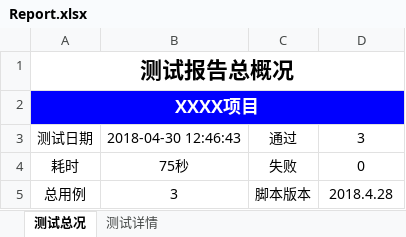
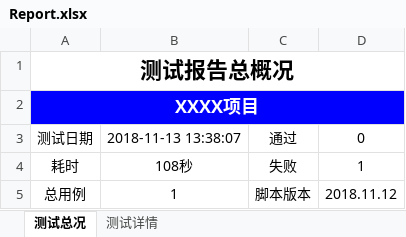
Before and after one commit to yslatgit/selenium, an Excel workbook: Report/Report.xlsx, sheet 测试总况, drawn as a sheet; values as stored, in another font and other column widths than the file's, no borders; charts and pictures not drawn; the diff names each change by its address in the sheet, - before the commit and + after, or states it on an @@ line.

```diff
--- a/Report/Report.xlsx (sheet 测试总况)
+++ b/Report/Report.xlsx (sheet 测试总况)
-B3: 2018-04-30 12:46:43
+B3: 2018-11-13 13:38:07
-D3: 3
+D3: 0
-B4: 75秒
+B4: 108秒
-D4: 0
+D4: 1
-B5: 3
+B5: 1
-D5: 2018.4.28
+D5: 2018.11.12
```
Also changed, not shown: sheet 测试详情, charts or pictures, 13 other files.
